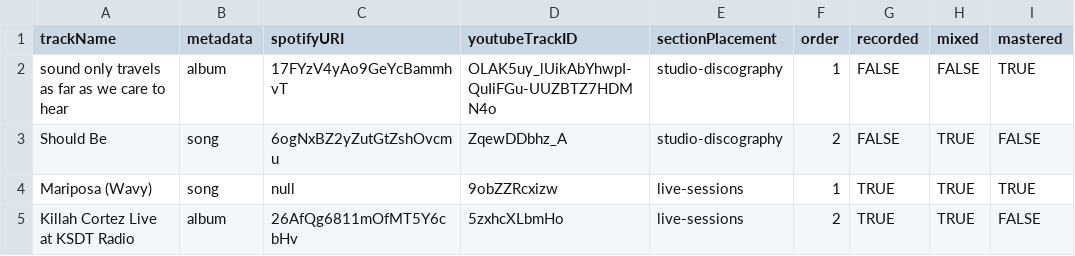
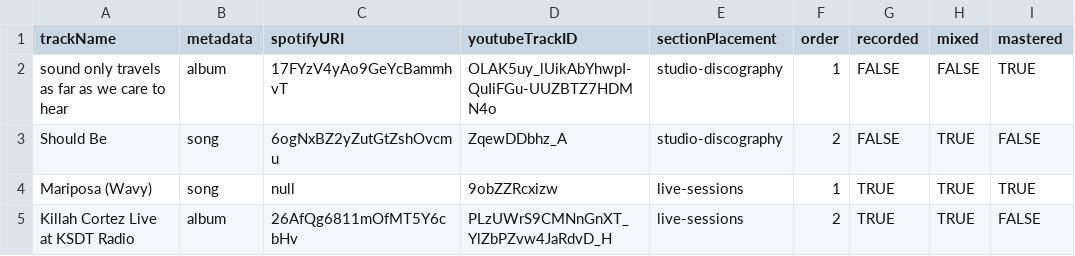
Before and after one commit to udayrajmehra/audio, a CSV file: resources/track-data.csv, drawn as a sheet.

Commit message:
Update track-data.csv

```diff
--- a/resources/track-data.csv
+++ b/resources/track-data.csv
@@ -4,2 +4,2 @@ Should Be,song,6ogNxBZ2yZutGtZshOvcmu,ZqewDDbhz_A,studio-discography,2,FALSE,TRU
 Mariposa (Wavy),song,null,9obZZRcxizw,live-sessions,1,TRUE,TRUE,TRUE
-Killah Cortez Live at KSDT Radio,album,26AfQg6811mOfMT5Y6cbHv,5zxhcXLbmHo,live-sessions,2,TRUE,TRUE,FALSE
+Killah Cortez Live at KSDT Radio,album,26AfQg6811mOfMT5Y6cbHv,PLzUWrS9CMNnGnXT_YlZbPZvw4JaRdvD_H,live-sessions,2,TRUE,TRUE,FALSE
```
